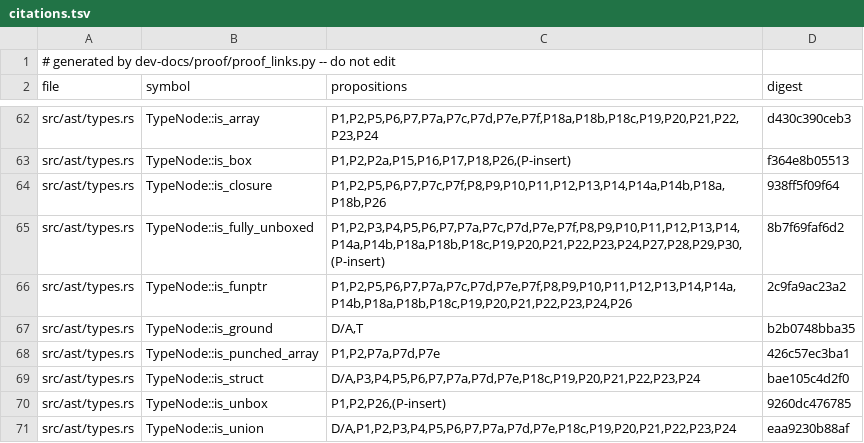
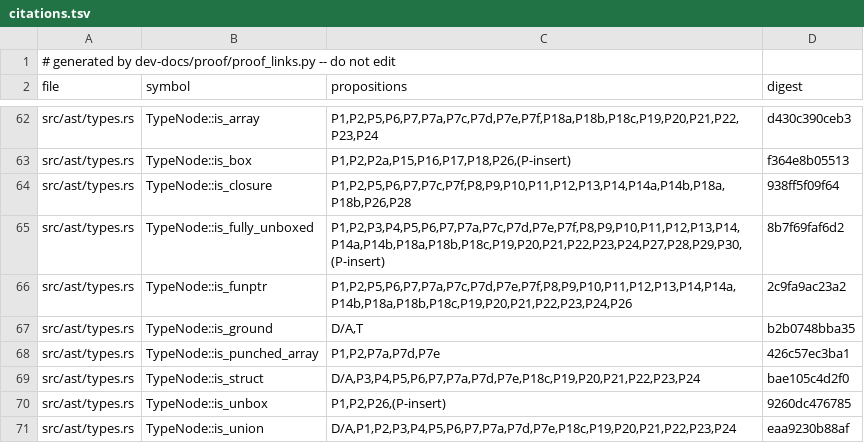
Before and after one commit to tttmmmyyyy/fixlang, a TSV file: dev-docs/proof/rc_ir/borrow-cancel/citations.tsv, drawn as a sheet; only a part is shown, gaps mark what is left out.

```diff
--- a/dev-docs/proof/rc_ir/borrow-cancel/citations.tsv
+++ b/dev-docs/proof/rc_ir/borrow-cancel/citations.tsv
@@ -63,3 +63,3 @@ src/ast/types.rs	TypeNode::is_array	P1,P2,P5,P6,P7,P7a,P7c,P7d,P7e,P7f,P18a,P18b
 src/ast/types.rs	TypeNode::is_box	P1,P2,P2a,P15,P16,P17,P18,P26,(P-insert)	f364e8b05513
-src/ast/types.rs	TypeNode::is_closure	P1,P2,P5,P6,P7,P7c,P7f,P8,P9,P10,P11,P12,P13,P14,P14a,P14b,P18a,P18b,P26	938ff5f09f64
+src/ast/types.rs	TypeNode::is_closure	P1,P2,P5,P6,P7,P7c,P7f,P8,P9,P10,P11,P12,P13,P14,P14a,P14b,P18a,P18b,P26,P28	938ff5f09f64
 src/ast/types.rs	TypeNode::is_fully_unboxed	P1,P2,P3,P4,P5,P6,P7,P7a,P7c,P7d,P7e,P7f,P8,P9,P10,P11,P12,P13,P14,P14a,P14b,P18a,P18b,P18c,P19,P20,P21,P22,P23,P24,P27,P28,P29,P30,(P-insert)	8b7f69faf6d2
```
Also changed, not shown: 2 other files.
